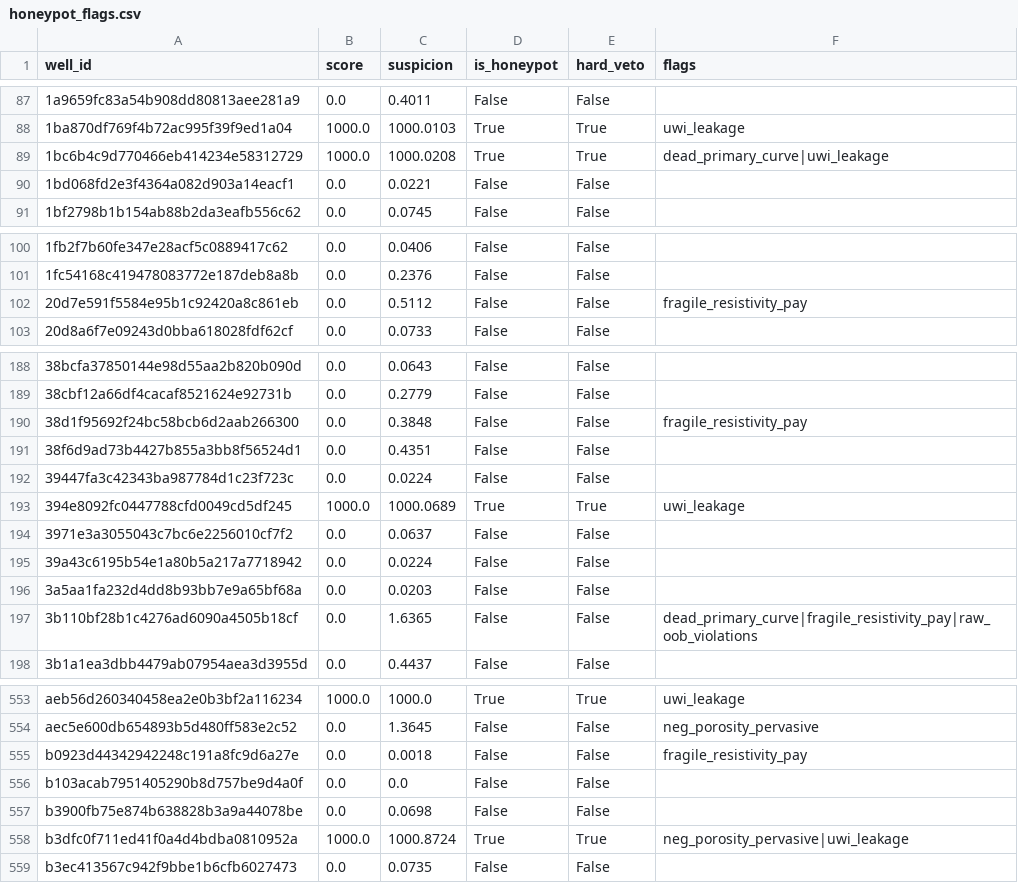
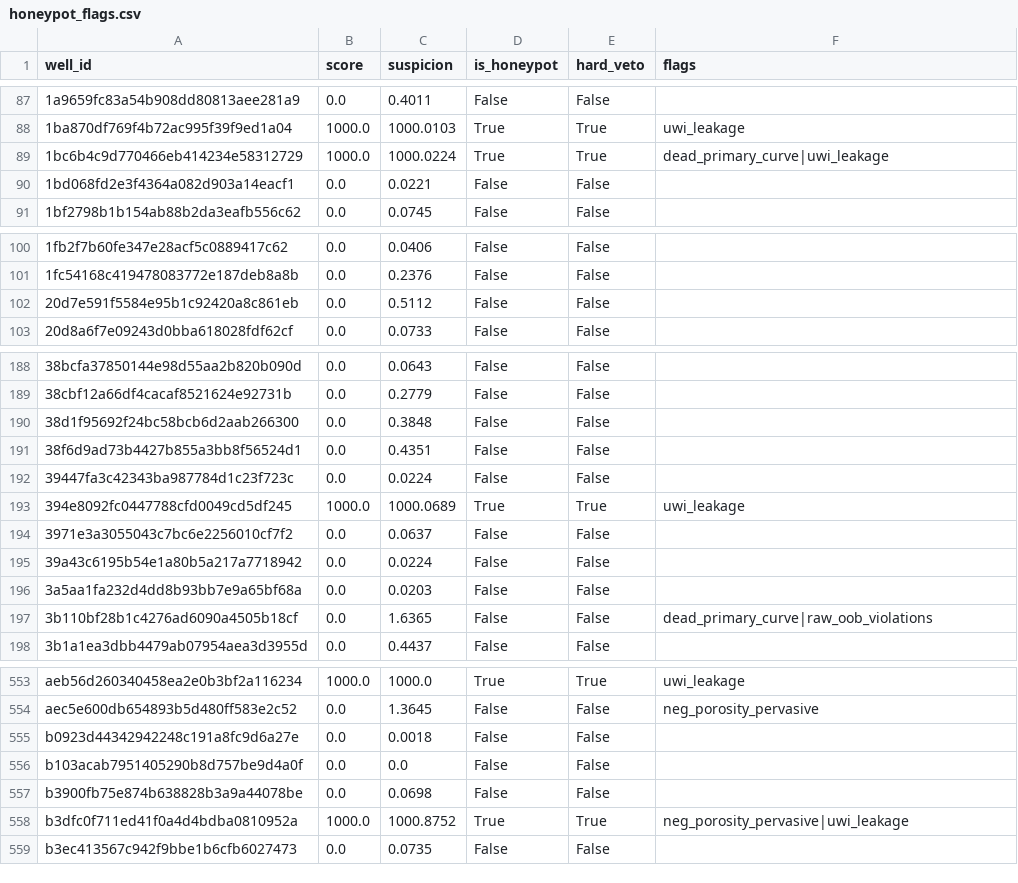
Before and after one commit to gems-fn123/think-onwards-no-second-guessing, a CSV file: outputs/qc_reports/honeypot_flags.csv, drawn as a sheet; only a part is shown, gaps mark what is left out; the diff covers the shown part only.

```diff
--- a/outputs/qc_reports/honeypot_flags.csv
+++ b/outputs/qc_reports/honeypot_flags.csv
@@ -88,3 +88,3 @@ well_id,score,suspicion,is_honeypot,hard_veto,flags
 1ba870df769f4b72ac995f39f9ed1a04,1000.0,1000.0103,True,True,uwi_leakage
-1bc6b4c9d770466eb414234e58312729,1000.0,1000.0208,True,True,dead_primary_curve|uwi_leakage
+1bc6b4c9d770466eb414234e58312729,1000.0,1000.0224,True,True,dead_primary_curve|uwi_leakage
 1bd068fd2e3f4364a082d903a14eacf1,0.0,0.0221,False,False,
@@ -101,3 +101,3 @@ well_id,score,suspicion,is_honeypot,hard_veto,flags
 1fc54168c419478083772e187deb8a8b,0.0,0.2376,False,False,
-20d7e591f5584e95b1c92420a8c861eb,0.0,0.5112,False,False,fragile_resistivity_pay
+20d7e591f5584e95b1c92420a8c861eb,0.0,0.5112,False,False,
 20d8a6f7e09243d0bba618028fdf62cf,0.0,0.0733,False,False,
@@ -189,3 +189,3 @@ well_id,score,suspicion,is_honeypot,hard_veto,flags
 38cbf12a66df4cacaf8521624e92731b,0.0,0.2779,False,False,
-38d1f95692f24bc58bcb6d2aab266300,0.0,0.3848,False,False,fragile_resistivity_pay
+38d1f95692f24bc58bcb6d2aab266300,0.0,0.3848,False,False,
 38f6d9ad73b4427b855a3bb8f56524d1,0.0,0.4351,False,False,
@@ -196,3 +196,3 @@ well_id,score,suspicion,is_honeypot,hard_veto,flags
 3a5aa1fa232d4dd8b93bb7e9a65bf68a,0.0,0.0203,False,False,
-3b110bf28b1c4276ad6090a4505b18cf,0.0,1.6365,False,False,dead_primary_curve|fragile_resistivity_pay|raw_oob_violations
+3b110bf28b1c4276ad6090a4505b18cf,0.0,1.6365,False,False,dead_primary_curve|raw_oob_violations
 3b1a1ea3dbb4479ab07954aea3d3955d,0.0,0.4437,False,False,
@@ -554,6 +554,6 @@ aeb56d260340458ea2e0b3bf2a116234,1000.0,1000.0,True,True,uwi_leakage
 aec5e600db654893b5d480ff583e2c52,0.0,1.3645,False,False,neg_porosity_pervasive
-b0923d44342942248c191a8fc9d6a27e,0.0,0.0018,False,False,fragile_resistivity_pay
+b0923d44342942248c191a8fc9d6a27e,0.0,0.0018,False,False,
 b103acab7951405290b8d757be9d4a0f,0.0,0.0,False,False,
 b3900fb75e874b638828b3a9a44078be,0.0,0.0698,False,False,
-b3dfc0f711ed41f0a4d4bdba0810952a,1000.0,1000.8724,True,True,neg_porosity_pervasive|uwi_leakage
+b3dfc0f711ed41f0a4d4bdba0810952a,1000.0,1000.8752,True,True,neg_porosity_pervasive|uwi_leakage
 b3ec413567c942f9bbe1b6cfb6027473,0.0,0.0735,False,False,
```
Also changed, not shown: 29 edited cells elsewhere in this file, 4 other files.
